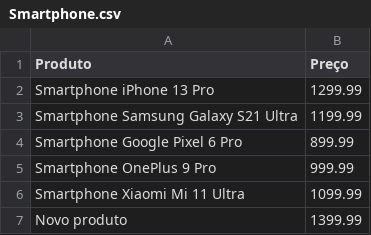
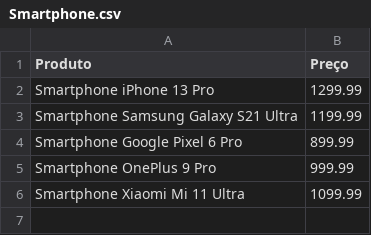
Before and after one commit to YagoTarsin/ReprovadoStock, a CSV file: produtos/Smartphone.csv, drawn as a sheet.

```diff
--- a/produtos/Smartphone.csv
+++ b/produtos/Smartphone.csv
@@ -6,2 +6 @@ Smartphone OnePlus 9 Pro,999.99
 Smartphone Xiaomi Mi 11 Ultra,1099.99
-Novo produto,1399.99
```
Also changed, not shown: produtos/Desktop.csv, produtos/estoque.csv, 8 other files.
